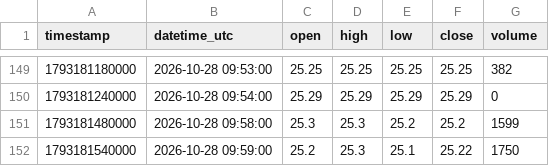
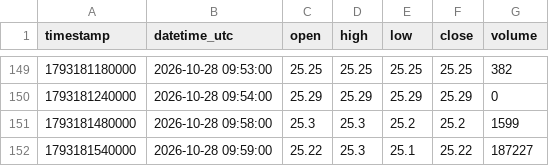
Before and after one commit to parshant65-lang/India-Stocks-1801-1830-Historical-Data, a CSV file: ONIDA/1m/2026/10/ONIDA_1m_2026-10-28.csv, drawn as a sheet; only a part is shown, gaps mark what is left out.

```diff
--- a/ONIDA/1m/2026/10/ONIDA_1m_2026-10-28.csv
+++ b/ONIDA/1m/2026/10/ONIDA_1m_2026-10-28.csv
@@ -151,2 +151,2 @@ timestamp,datetime_utc,open,high,low,close,volume
 1793181480000,2026-10-28 09:58:00,25.3,25.3,25.2,25.2,1599
-1793181540000,2026-10-28 09:59:00,25.2,25.3,25.1,25.22,1750
+1793181540000,2026-10-28 09:59:00,25.22,25.3,25.1,25.22,187227
```
Also changed, not shown: OMAXAUTO/1m/2026/10/OMAXAUTO_1m_2026-10-21.csv, OMAXE/1m/2026/10/OMAXE_1m_2026-10-28.csv, 53 other files.
